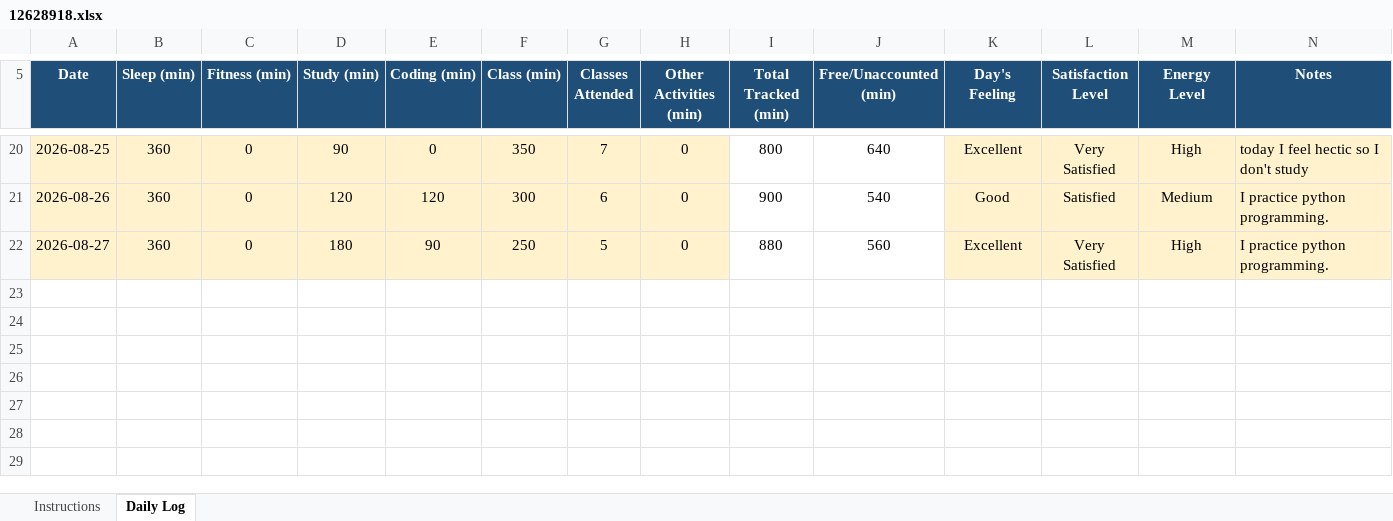
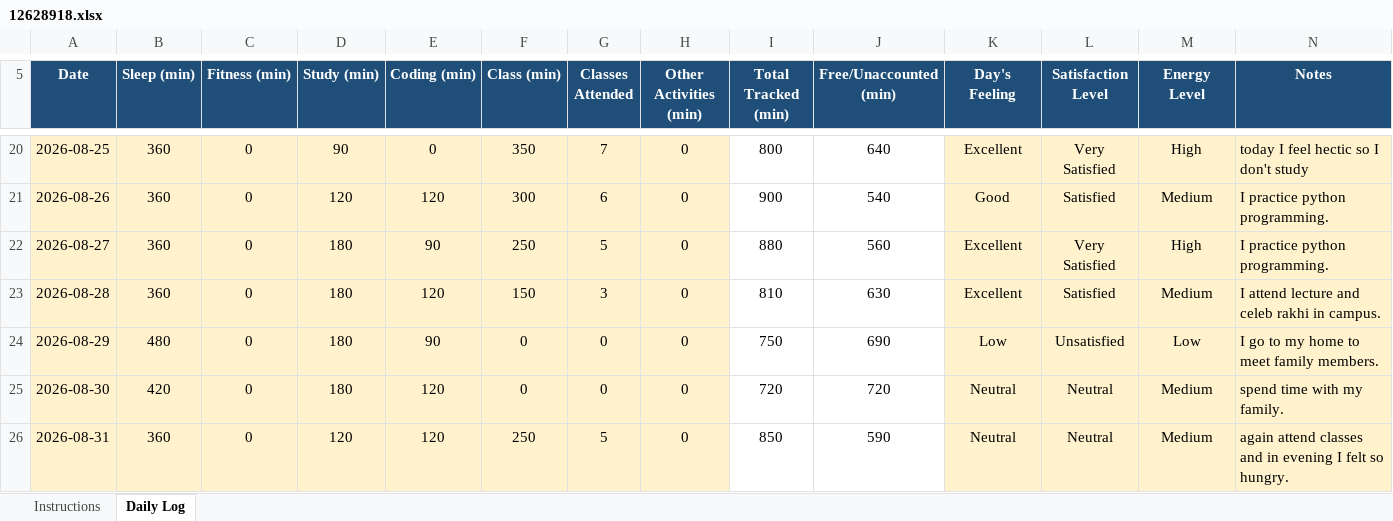
Before and after one commit to palak13102004/CAP776, an Excel workbook: 12628918.xlsx, sheet Daily Log, drawn as a sheet; only a part is shown, gaps mark what is left out; values as stored, in another font and other column widths than the file's, no borders; conditional formats not drawn; the diff names each change by its address in the sheet, - before the commit and + after, or states it on an @@ line.

Commit message:
12th commit

```diff
--- a/12628918.xlsx (sheet Daily Log)
+++ b/12628918.xlsx (sheet Daily Log)
+row 23: 2026-08-28 | 360 | 0 | 180 | 120 | 150 | 3 | 0 | 810 | 630 | Excellent | Satisfied | Medium | I attend lecture and celeb rakhi in campus.
+row 24: 2026-08-29 | 480 | 0 | 180 | 90 | 0 | 0 | 0 | 750 | 690 | Low | Unsatisfied | Low | I go to my home to meet family members.
+row 25: 2026-08-30 | 420 | 0 | 180 | 120 | 0 | 0 | 0 | 720 | 720 | Neutral | Neutral | Medium | spend time with my family.
+row 26: 2026-08-31 | 360 | 0 | 120 | 120 | 250 | 5 | 0 | 850 | 590 | Neutral | Neutral | Medium | again attend classes and in evening I felt so hungry.
```
